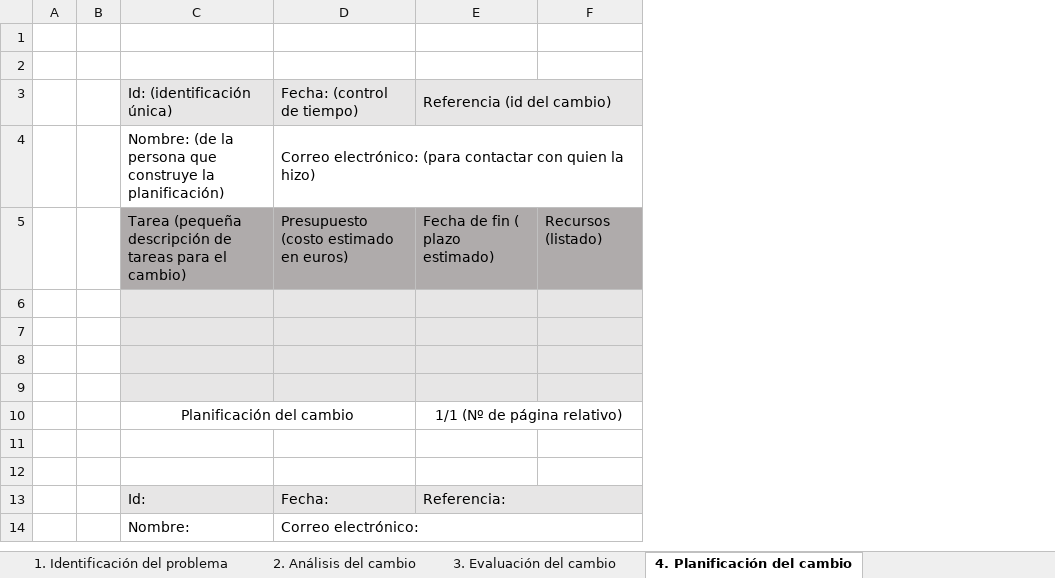
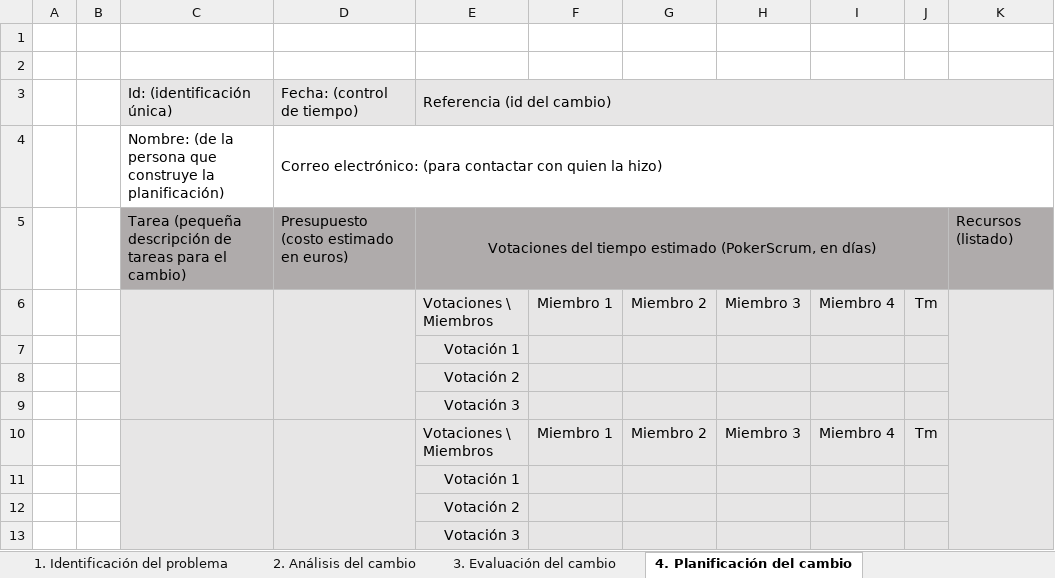
Before and after one commit to CarlosCaoLopez/ENSO_Practica6_Individual, an Excel workbook: Raiz/Procesos/ControlDeCambios/Plantillas/Plantillas.xlsx, sheet 4. Planificación del cambio, drawn as a sheet; only a part is shown; values as stored, in another font and other column widths than the file's, no borders; removed rows and columns are numbered as before the commit, all else as after; the diff covers the shown part only; the diff names each change by its address in the sheet, - before the commit and + after, or states it on an @@ line.

Commit message:
Actualización de DP_ControlDeCambios_Grupo1.docx a su versión 3 y sus correspondientes plantillas en Plantillas.xlsx

```diff
--- a/Raiz/Procesos/ControlDeCambios/Plantillas/Plantillas.xlsx (sheet 4. Planificación del cambio)
+++ b/Raiz/Procesos/ControlDeCambios/Plantillas/Plantillas.xlsx (sheet 4. Planificación del cambio)
-column E, rows 3-5: Referencia (id del cambio) |  | Fecha de fin ( plazo estimado); row 13: Referencia:
+column E, rows 3-13: Referencia (id del cambio) |  | Votaciones del tiempo estimado (PokerScrum, en días) | Votaciones \ Miembros | Votación 1 | Votación 2 | Votación 3 | Votaciones \ Miembros | Votación 1 | Votación 2 | Votación 3
+column F, rows 6-10: Miembro 1 |  |  |  | Miembro 1
+column G, rows 6-10: Miembro 2 |  |  |  | Miembro 2
+column H, rows 6-10: Miembro 3 |  |  |  | Miembro 3
+column I, rows 6-10: Miembro 4 |  |  |  | Miembro 4
+column J, rows 6-10: Tm |  |  |  | Tm
+C6:C9 merged
+D6:D9 merged
-row 6: (empty)
+row 6:  |  |  |  | Votaciones \ Miembros | Miembro 1 | Miembro 2 | Miembro 3 | Miembro 4 | Tm
+K6:K9 merged
@@ row 10 moved to row 46: Planificación del cambio @@
-C10:D11 fill: none
+C10:D11 fill: #E7E6E6
+C10:C13 merged
+D10:D13 merged
-row 10: (empty)
+row 10:  |  |  |  | Votaciones \ Miembros | Miembro 1 | Miembro 2 | Miembro 3 | Miembro 4 | Tm
-K10:K11 fill: none
+K10:K11 fill: #E7E6E6
+K10:K13 merged
-C12: Id:
+C12: (empty)
-D12: Fecha:
+D12: (empty)
-C13: Nombre:
+C13: (empty)
-C13:D13 fill: none
+C13:D13 fill: #E7E6E6
-D13: Correo electrónico:
+D13: (empty)
-D14:F14 merged
-K13 fill: none
+K13 fill: #E7E6E6
```
Also changed, not shown: 26 added rows, 9 edited cells, cell formats and merged cells elsewhere in this sheet, 2 other files.
